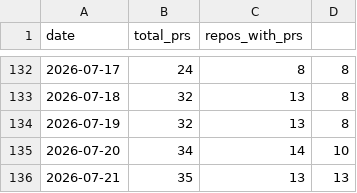
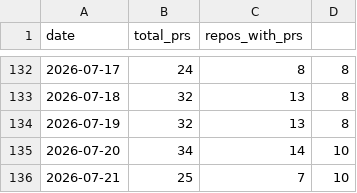
Before and after one commit to rundeck-plugins/.github, a CSV file: pr-tracking/history.csv, drawn as a sheet; only a part is shown, gaps mark what is left out.

```diff
--- a/pr-tracking/history.csv
+++ b/pr-tracking/history.csv
@@ -135,2 +135,2 @@ date,total_prs,repos_with_prs
 2026-07-20,34,14,10
-2026-07-21,35,13,13
+2026-07-21,25,7,10
```
Also changed, not shown: 1 other file.
